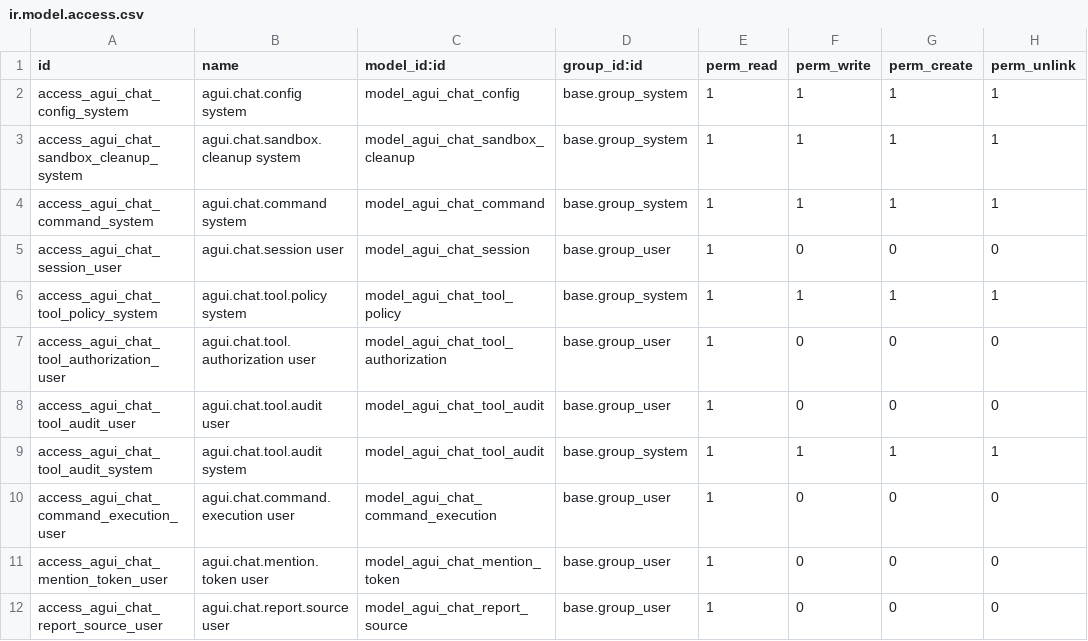
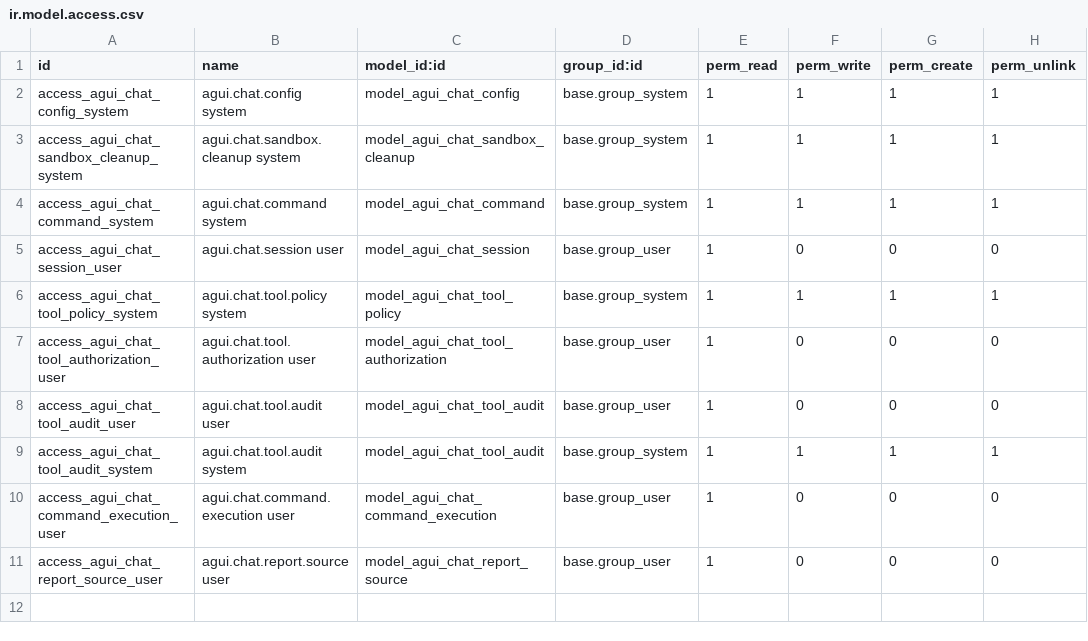
Before and after one commit to ClassesOver/sm, a CSV file: agui_chat/security/ir.model.access.csv, drawn as a sheet.

Commit message:
feat(agui-chat): 移除引用与页面导入命令

```diff
--- a/agui_chat/security/ir.model.access.csv
+++ b/agui_chat/security/ir.model.access.csv
@@ -10,3 +10,2 @@ access_agui_chat_tool_audit_system,agui.chat.tool.audit system,model_agui_chat_t
 access_agui_chat_command_execution_user,agui.chat.command.execution user,model_agui_chat_command_execution,base.group_user,1,0,0,0
-access_agui_chat_mention_token_user,agui.chat.mention.token user,model_agui_chat_mention_token,base.group_user,1,0,0,0
 access_agui_chat_report_source_user,agui.chat.report.source user,model_agui_chat_report_source,base.group_user,1,0,0,0
```
Also changed, not shown: 58 other files.
